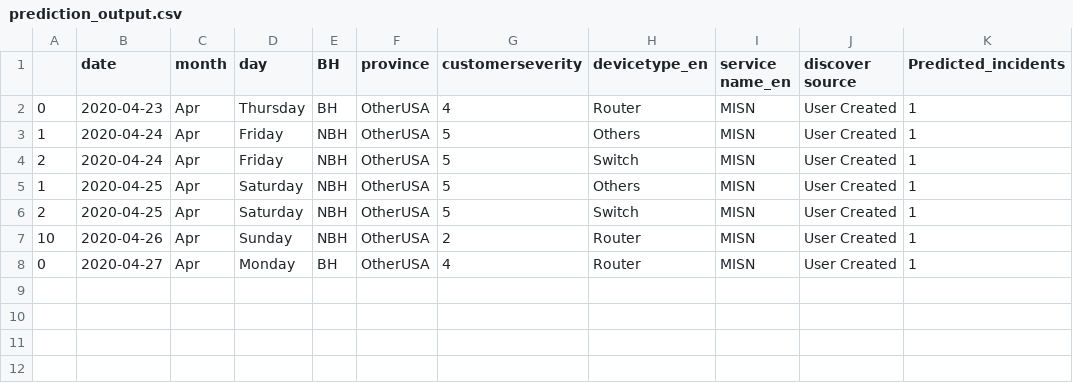
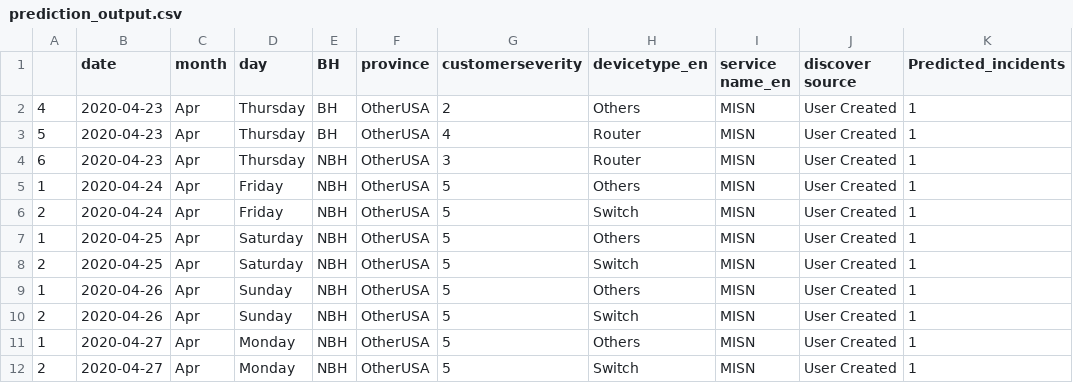
Before and after one commit to AnalyticsSolution/IncidentPredictionTraining, a CSV file: Output/prediction_output.csv, drawn as a sheet.

Commit message:
Pushing Output files to GIT repo

```diff
--- a/Output/prediction_output.csv
+++ b/Output/prediction_output.csv
@@ -1,3 +1,5 @@
 ,date,month,day,BH,province,customerseverity,devicetype_en,service name_en,discover source,Predicted_incidents
-0,2020-04-23,Apr,Thursday,BH,OtherUSA,4,Router,MISN,User Created,1
+4,2020-04-23,Apr,Thursday,BH,OtherUSA,2,Others,MISN,User Created,1
+5,2020-04-23,Apr,Thursday,BH,OtherUSA,4,Router,MISN,User Created,1
+6,2020-04-23,Apr,Thursday,NBH,OtherUSA,3,Router,MISN,User Created,1
 1,2020-04-24,Apr,Friday,NBH,OtherUSA,5,Others,MISN,User Created,1
@@ -6,3 +8,5 @@
 2,2020-04-25,Apr,Saturday,NBH,OtherUSA,5,Switch,MISN,User Created,1
-10,2020-04-26,Apr,Sunday,NBH,OtherUSA,2,Router,MISN,User Created,1
-0,2020-04-27,Apr,Monday,BH,OtherUSA,4,Router,MISN,User Created,1
+1,2020-04-26,Apr,Sunday,NBH,OtherUSA,5,Others,MISN,User Created,1
+2,2020-04-26,Apr,Sunday,NBH,OtherUSA,5,Switch,MISN,User Created,1
+1,2020-04-27,Apr,Monday,NBH,OtherUSA,5,Others,MISN,User Created,1
+2,2020-04-27,Apr,Monday,NBH,OtherUSA,5,Switch,MISN,User Created,1
```
Also changed, not shown: Output/prediction_model_metrics.csv, 2 other files.
